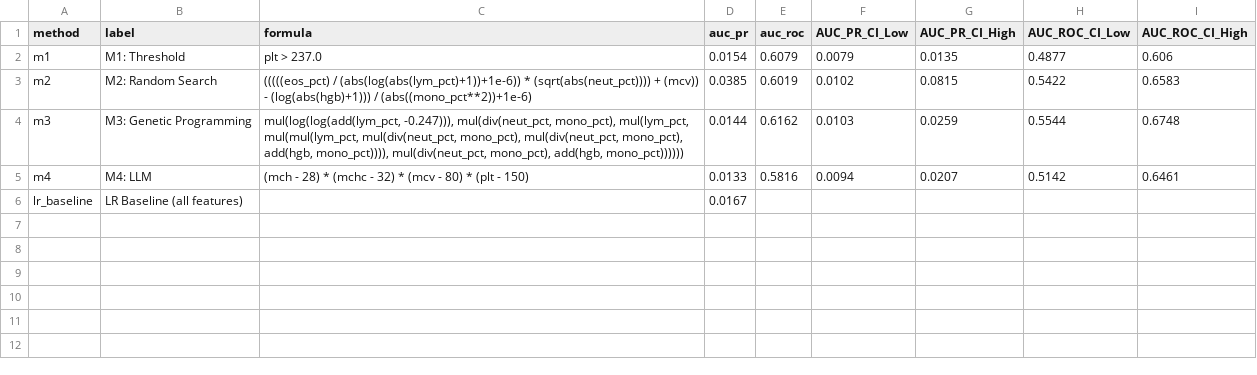
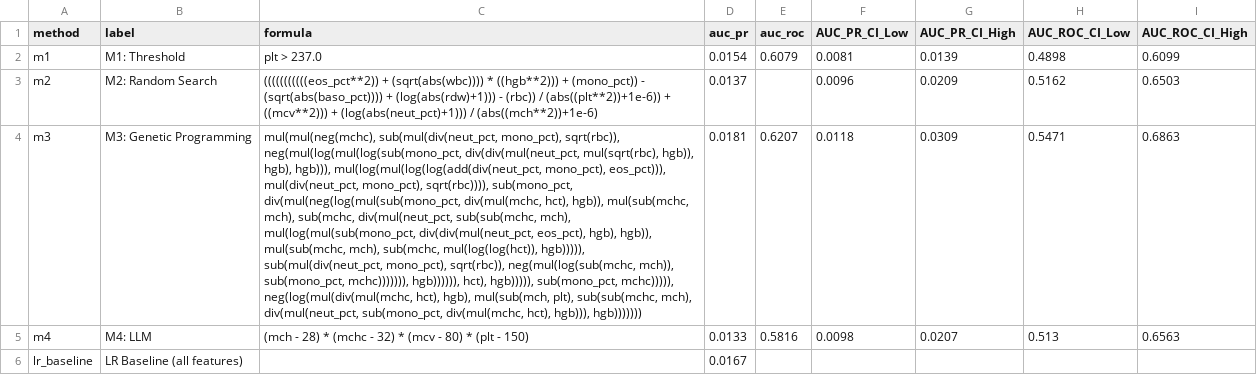
Before and after one commit to ofekvs18/UnderGradProject, a CSV file: results/figures/t1d_ci_data.csv, drawn as a sheet; the diff names each change by its address in the sheet, - before the commit and + after, or states it on an @@ line.

```diff
--- a/results/figures/t1d_ci_data.csv
+++ b/results/figures/t1d_ci_data.csv
-F2 (AUC_PR_CI_Low): 0.0079
+F2 (AUC_PR_CI_Low): 0.0081
-G2 (AUC_PR_CI_High): 0.0135
+G2 (AUC_PR_CI_High): 0.0139
-H2 (AUC_ROC_CI_Low): 0.4877
+H2 (AUC_ROC_CI_Low): 0.4898
-I2 (AUC_ROC_CI_High): 0.606
+I2 (AUC_ROC_CI_High): 0.6099
-C3 (formula): (((((eos_pct) / (abs(log(abs(lym_pct)+1))+1e-6)) * (sqrt(abs(neut_pct)))) + (mcv)) - (log(abs(hgb)+1))) / (abs((mono_pct**2))+1e-6)
+C3 (formula): (((((((((((eos_pct**2)) + (sqrt(abs(wbc)))) * ((hgb**2))) + (mono_pct)) - (sqrt(abs(baso_pct)))) + (log(abs(rdw)+1))) - (rbc)) / (abs((plt**2))+1e-6)) + ((mcv**2))) + (log(abs(neut_pct)+1))) / (abs((mch**2))+1e-6)
-D3 (auc_pr): 0.0385
+D3 (auc_pr): 0.0137
-E3 (auc_roc): 0.6019
+E3 (auc_roc): (empty)
-F3 (AUC_PR_CI_Low): 0.0102
+F3 (AUC_PR_CI_Low): 0.0096
-G3 (AUC_PR_CI_High): 0.0815
+G3 (AUC_PR_CI_High): 0.0209
-H3 (AUC_ROC_CI_Low): 0.5422
+H3 (AUC_ROC_CI_Low): 0.5162
-I3 (AUC_ROC_CI_High): 0.6583
+I3 (AUC_ROC_CI_High): 0.6503
-C4 (formula): mul(log(log(add(lym_pct, -0.247))), mul(div(neut_pct, mono_pct), mul(lym_pct, mul(mul(lym_pct, mul(div(neut_pct, mono_pct), mul(div(neut_pct, mono_pct), add(hgb, mono_pct)))), mul(div(neut_pct, mono_pct), add(hgb, mono_pct))))))
+C4 (formula): mul(mul(neg(mchc), sub(mul(div(neut_pct, mono_pct), sqrt(rbc)), neg(mul(log(mul(log(sub(mono_pct, div(div(mul(neut_pct, mul(sqrt(rbc), hgb)), hgb), hgb))), mul(log(mul(log(log(add(div(neut_pct, mono_pct), eos_pct))), mul(div(neut_pct, mono_pct), sqrt(rbc)))), sub(mono_pct, div(mul(neg(log(mul(sub(mono_pct, div(mul(mchc, hct), hgb)), mul(sub(mchc, mch), sub(mchc, div(mul(neut_pct, sub(sub(mchc, mch), mul(log(mul(sub(mono_pct, div(div(mul(neut_pct, eos_pct), hgb), hgb)), mul(sub(mchc, mch), sub(mchc, mul(log(log(hct)), hgb))))), sub(mul(div(neut_pct, mono_pct), sqrt(rbc)), neg(mul(log(sub(mchc, mch)), sub(mono_pct, mchc))))))), hgb)))))), hct), hgb))))), sub(mono_pct, mchc))))), neg(log(mul(div(mul(mchc, hct), hgb), mul(sub(mch, plt), sub(sub(mchc, mch), div(mul(neut_pct, sub(mono_pct, div(mul(mchc, hct), hgb))), hgb)))))))
-D4 (auc_pr): 0.0144
+D4 (auc_pr): 0.0181
-E4 (auc_roc): 0.6162
+E4 (auc_roc): 0.6207
-F4 (AUC_PR_CI_Low): 0.0103
+F4 (AUC_PR_CI_Low): 0.0118
-G4 (AUC_PR_CI_High): 0.0259
+G4 (AUC_PR_CI_High): 0.0309
-H4 (AUC_ROC_CI_Low): 0.5544
+H4 (AUC_ROC_CI_Low): 0.5471
-I4 (AUC_ROC_CI_High): 0.6748
+I4 (AUC_ROC_CI_High): 0.6863
-F5 (AUC_PR_CI_Low): 0.0094
+F5 (AUC_PR_CI_Low): 0.0098
-H5 (AUC_ROC_CI_Low): 0.5142
+H5 (AUC_ROC_CI_Low): 0.513
-I5 (AUC_ROC_CI_High): 0.6461
+I5 (AUC_ROC_CI_High): 0.6563
```
Also changed, not shown: results/method3_gp/crhn/master_summary.csv, results/method3_gp/lup/master_summary.csv, 36 other files.
